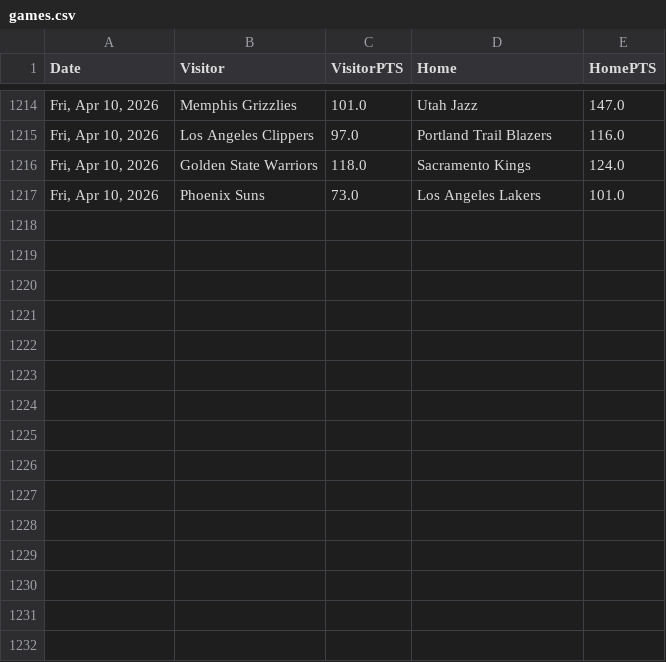
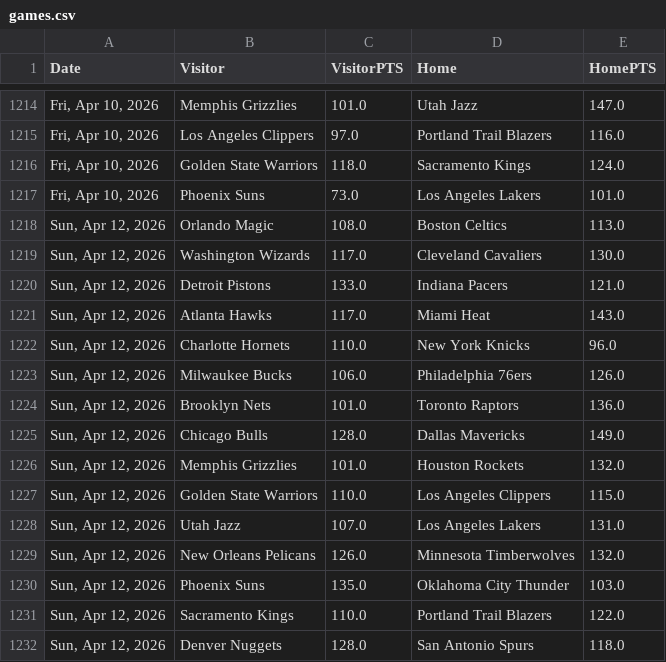
Before and after one commit to fuku8/nba-data, a CSV file: data/games.csv, drawn as a sheet; only a part is shown, gaps mark what is left out.

```diff
--- a/data/games.csv
+++ b/data/games.csv
@@ -1217 +1217,16 @@ Date,Visitor,VisitorPTS,Home,HomePTS
 "Fri, Apr 10, 2026",Phoenix Suns,73.0,Los Angeles Lakers,101.0
+"Sun, Apr 12, 2026",Orlando Magic,108.0,Boston Celtics,113.0
+"Sun, Apr 12, 2026",Washington Wizards,117.0,Cleveland Cavaliers,130.0
+"Sun, Apr 12, 2026",Detroit Pistons,133.0,Indiana Pacers,121.0
+"Sun, Apr 12, 2026",Atlanta Hawks,117.0,Miami Heat,143.0
+"Sun, Apr 12, 2026",Charlotte Hornets,110.0,New York Knicks,96.0
+"Sun, Apr 12, 2026",Milwaukee Bucks,106.0,Philadelphia 76ers,126.0
+"Sun, Apr 12, 2026",Brooklyn Nets,101.0,Toronto Raptors,136.0
+"Sun, Apr 12, 2026",Chicago Bulls,128.0,Dallas Mavericks,149.0
+"Sun, Apr 12, 2026",Memphis Grizzlies,101.0,Houston Rockets,132.0
+"Sun, Apr 12, 2026",Golden State Warriors,110.0,Los Angeles Clippers,115.0
+"Sun, Apr 12, 2026",Utah Jazz,107.0,Los Angeles Lakers,131.0
+"Sun, Apr 12, 2026",New Orleans Pelicans,126.0,Minnesota Timberwolves,132.0
+"Sun, Apr 12, 2026",Phoenix Suns,135.0,Oklahoma City Thunder,103.0
+"Sun, Apr 12, 2026",Sacramento Kings,110.0,Portland Trail Blazers,122.0
+"Sun, Apr 12, 2026",Denver Nuggets,128.0,San Antonio Spurs,118.0
```
Also changed, not shown: data/player_advanced.csv, data/player_per_game.csv, 6 other files.
